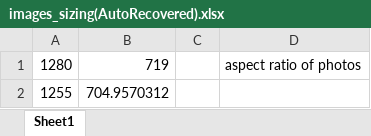
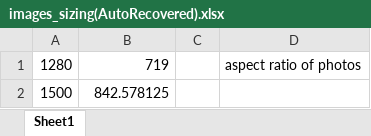
Before and after one commit to slovenskivedci/slovenskivedci, an Excel workbook: images/images_sizing(AutoRecovered).xlsx, sheet Sheet1, drawn as a sheet; values as stored, in another font and other column widths than the file's, no borders; removed rows and columns are numbered as before the commit, all else as after; the diff names each change by its address in the sheet, - before the commit and + after, or states it on an @@ line.

```diff
--- a/images/images_sizing(AutoRecovered).xlsx (sheet Sheet1)
+++ b/images/images_sizing(AutoRecovered).xlsx (sheet Sheet1)
-row 2: 1255 | 704.9570312
+row 2: 1500 | 842.578125
```
Also changed, not shown: 3 other files.
